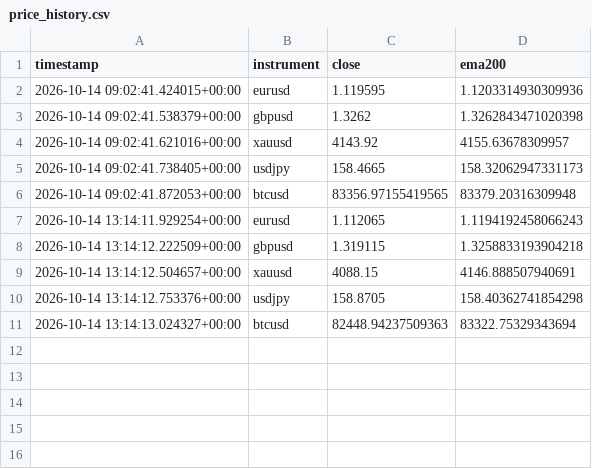
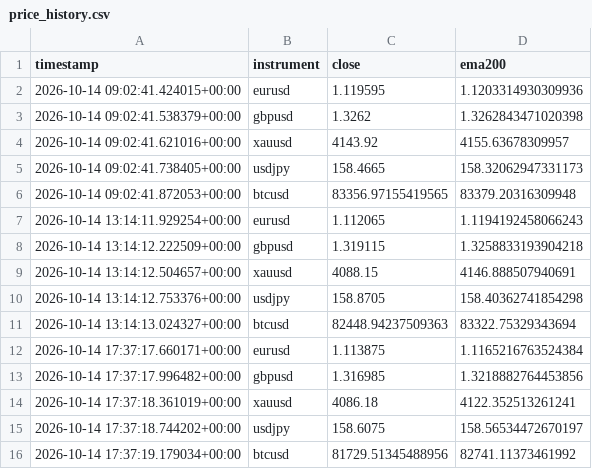
Before and after one commit to Jawa00007/ema-200-cross-alert, a CSV file: data/price_history.csv, drawn as a sheet.

```diff
--- a/data/price_history.csv
+++ b/data/price_history.csv
@@ -11 +11,6 @@ timestamp,instrument,close,ema200
 2026-10-14 13:14:13.024327+00:00,btcusd,82448.94237509363,83322.75329343694
+2026-10-14 17:37:17.660171+00:00,eurusd,1.113875,1.1165216763524384
+2026-10-14 17:37:17.996482+00:00,gbpusd,1.316985,1.3218882764453856
+2026-10-14 17:37:18.361019+00:00,xauusd,4086.18,4122.352513261241
+2026-10-14 17:37:18.744202+00:00,usdjpy,158.6075,158.56534472670197
+2026-10-14 17:37:19.179034+00:00,btcusd,81729.51345488956,82741.11373461992
```
Also changed, not shown: 1 other file.
